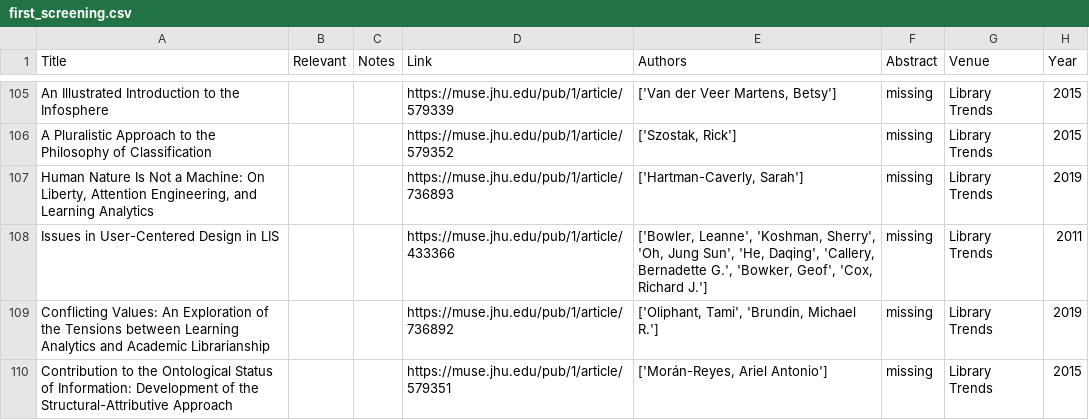
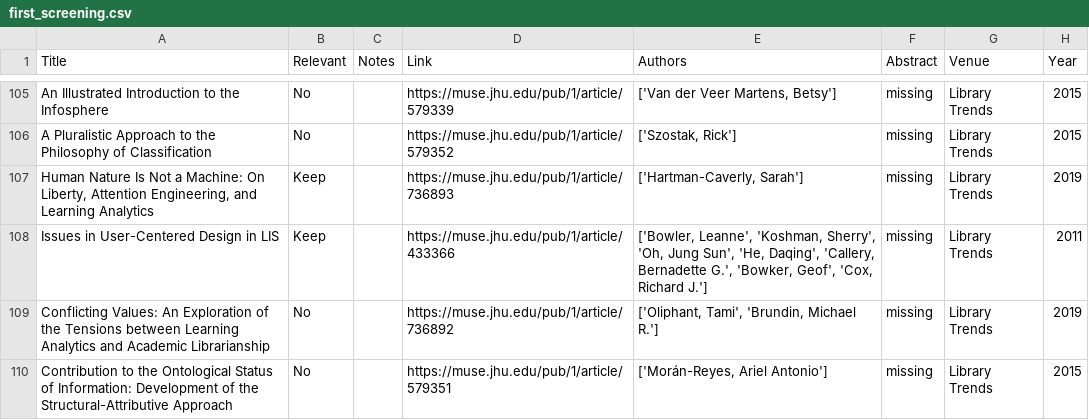
Before and after one commit to SavvinaDaniil/BiasInBookRecommendationSurvey, a CSV file: search_term_3/LIS_venues/datasets/first_screening.csv, drawn as a sheet; only a part is shown, gaps mark what is left out; the diff covers the shown part only; the diff names each change by its address in the sheet, - before the commit and + after, or states it on an @@ line.

```diff
--- a/search_term_3/LIS_venues/datasets/first_screening.csv
+++ b/search_term_3/LIS_venues/datasets/first_screening.csv
-B105:B106 (Relevant): (empty)
+B105:B106 (Relevant): No
-B107:B108 (Relevant): (empty)
+B107:B108 (Relevant): Keep
-B109:B110 (Relevant): (empty)
+B109:B110 (Relevant): No
```
Also changed, not shown: 47 edited cells elsewhere in this file, 1 other file.
